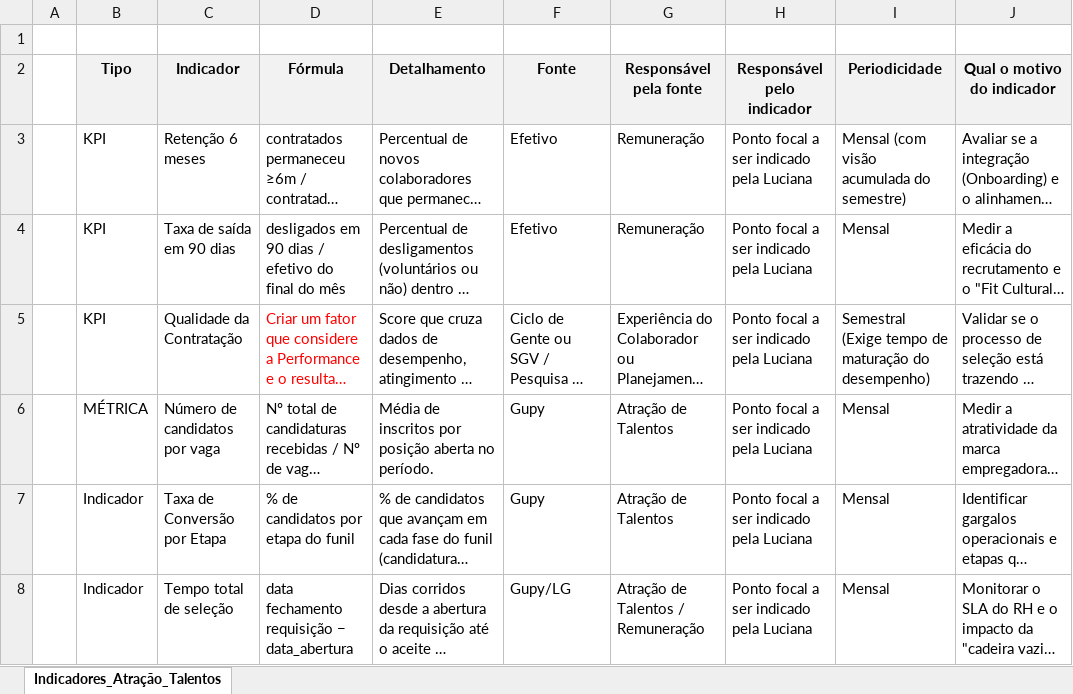
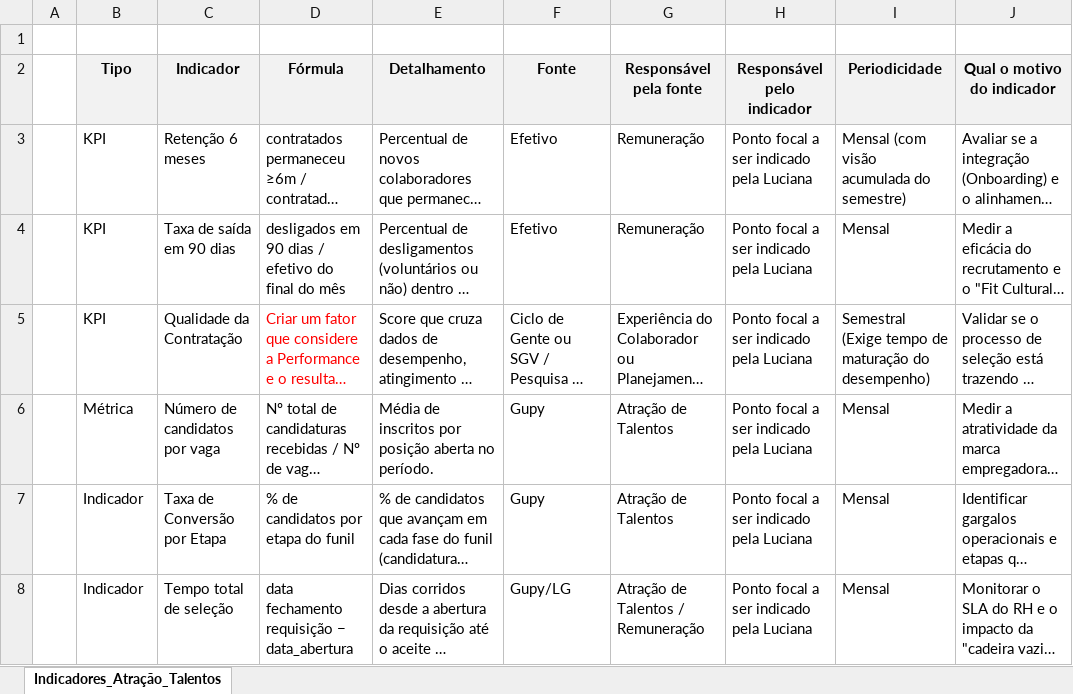
Before and after one commit to rslima-lifetime/Matriz-de-Indicadores, an Excel workbook: Indicadores Atração de Talentos.xlsx, sheet Indicadores_Atração_Talentos, drawn as a sheet; only a part is shown; long unchanged cells end in …; values as stored, in another font and other column widths than the file's, no borders; the diff names each change by its address in the sheet, - before the commit and + after, or states it on an @@ line.

```diff
--- a/Indicadores Atração de Talentos.xlsx (sheet Indicadores_Atração_Talentos)
+++ b/Indicadores Atração de Talentos.xlsx (sheet Indicadores_Atração_Talentos)
-B6 (Tipo): MÉTRICA
+B6 (Tipo): Métrica
```
Also changed, not shown: 1 other file.
